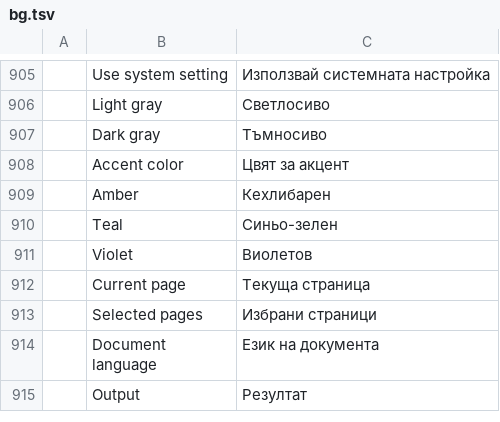
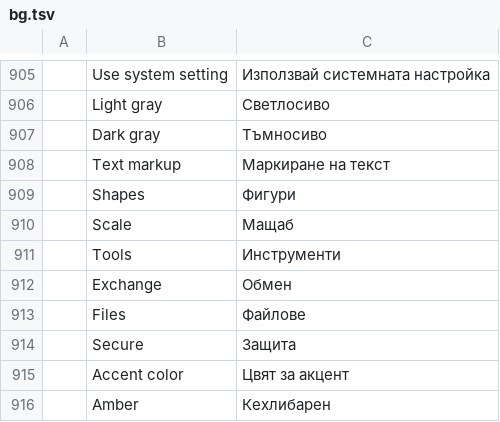
Before and after one commit to Azurehawke/pdfcraft, a TSV file: crates/ui-egui/src/i18n/bg.tsv, drawn as a sheet; only a part is shown, gaps mark what is left out; the shorter side is filled out with more unchanged rows; the diff names each change by its address in the sheet, - before the commit and + after, or states it on an @@ line.

```diff
--- a/crates/ui-egui/src/i18n/bg.tsv
+++ b/crates/ui-egui/src/i18n/bg.tsv
+row 908:  | Text markup | Маркиране на текст
+row 909:  | Shapes | Фигури
+row 910:  | Scale | Мащаб
+row 911:  | Tools | Инструменти
+row 912:  | Exchange | Обмен
+row 913:  | Files | Файлове
+row 914:  | Secure | Защита
```
Also changed, not shown: crates/ui-egui/src/i18n/ar.tsv, crates/ui-egui/src/i18n/ja.tsv, 16 other files.
